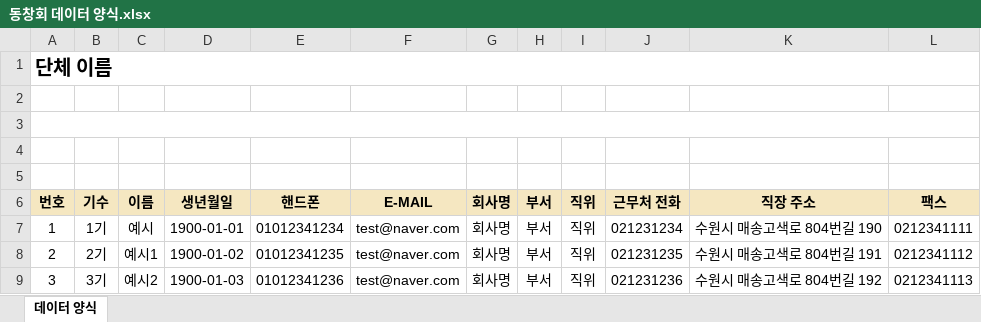
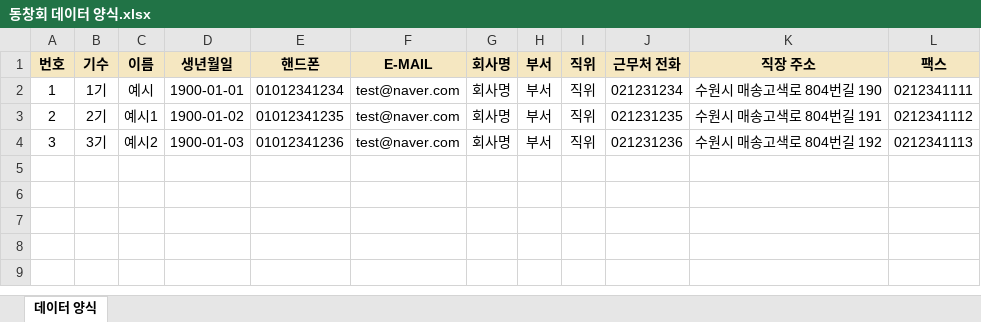
Before and after one commit to HamoHamoHamo/MoilsurokAdmin, an Excel workbook: public/동창회 데이터 양식.xlsx, sheet 데이터 양식, drawn as a sheet; values as stored, in another font and other column widths than the file's, no borders; the diff names each change by its address in the sheet, - before the commit and + after, or states it on an @@ line.

```diff
--- a/public/동창회 데이터 양식.xlsx (sheet 데이터 양식)
+++ b/public/동창회 데이터 양식.xlsx (sheet 데이터 양식)
-row 1: 단체 이름
-row 2: (empty)
-row 3: (empty)
-row 4: (empty)
-row 5: (empty)
```
Also changed, not shown: 2 other files.
